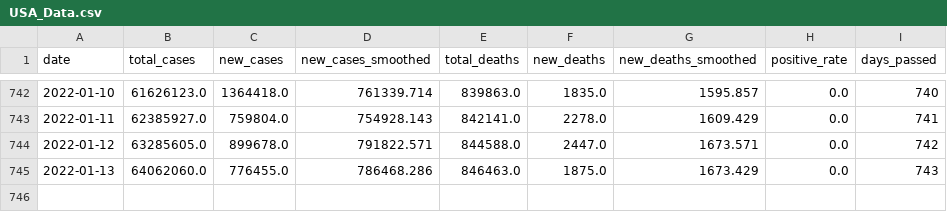
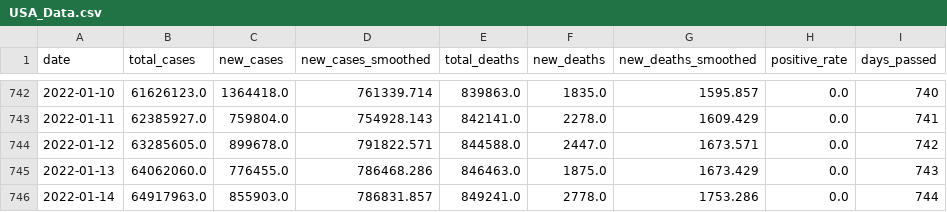
Before and after one commit to kaus98/spiral-graph-covid-nyc, a CSV file: data/USA_Data.csv, drawn as a sheet; only a part is shown, gaps mark what is left out; the diff names each change by its address in the sheet, - before the commit and + after, or states it on an @@ line.

```diff
--- a/data/USA_Data.csv
+++ b/data/USA_Data.csv
+row 746: 2022-01-14 | 64917963.0 | 855903.0 | 786831.857 | 849241.0 | 2778.0 | 1753.286 | 0.0 | 744
```
Also changed, not shown: data/BRA_Data.csv, data/IND_Data.csv, 5 other files.
